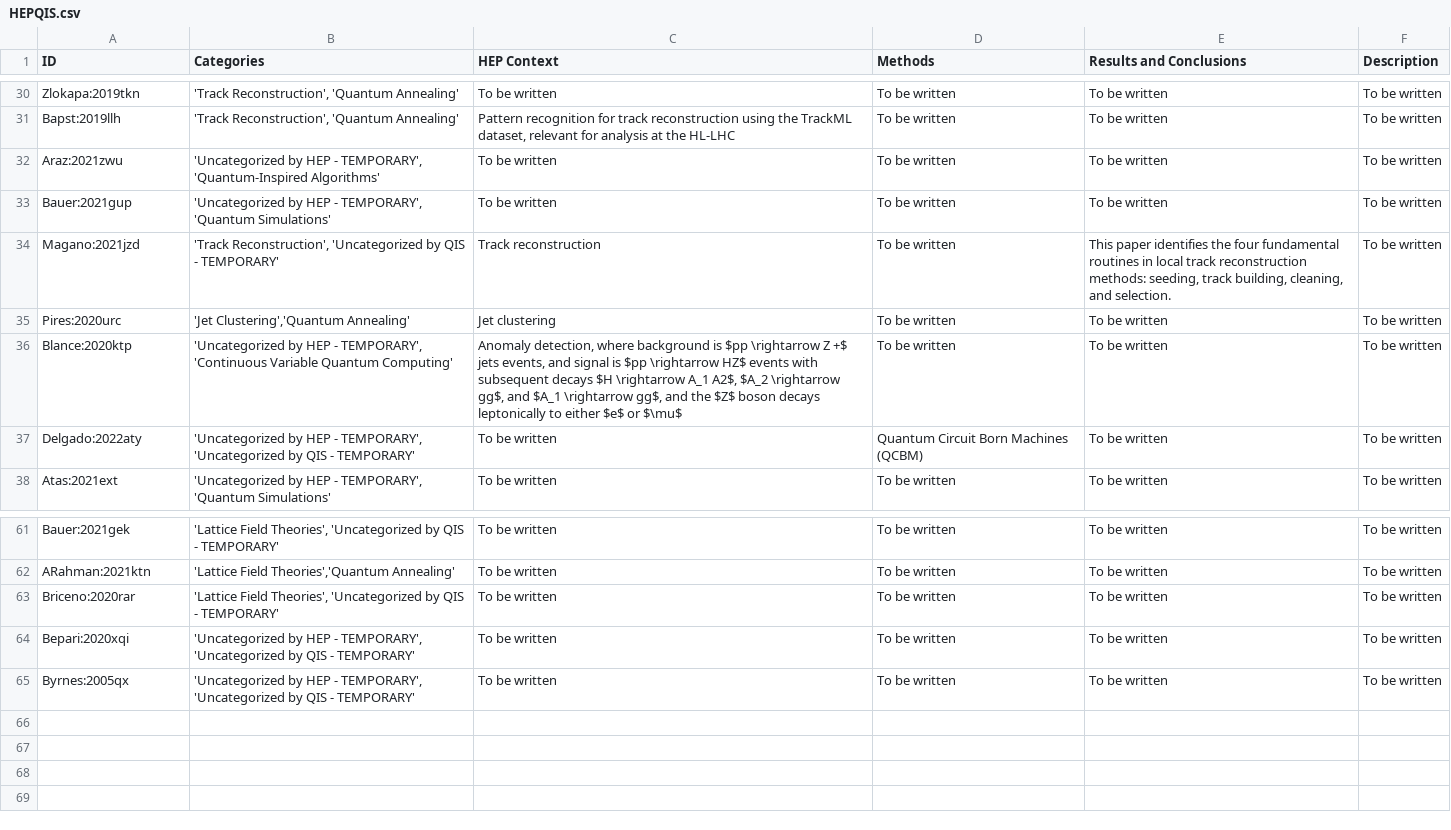
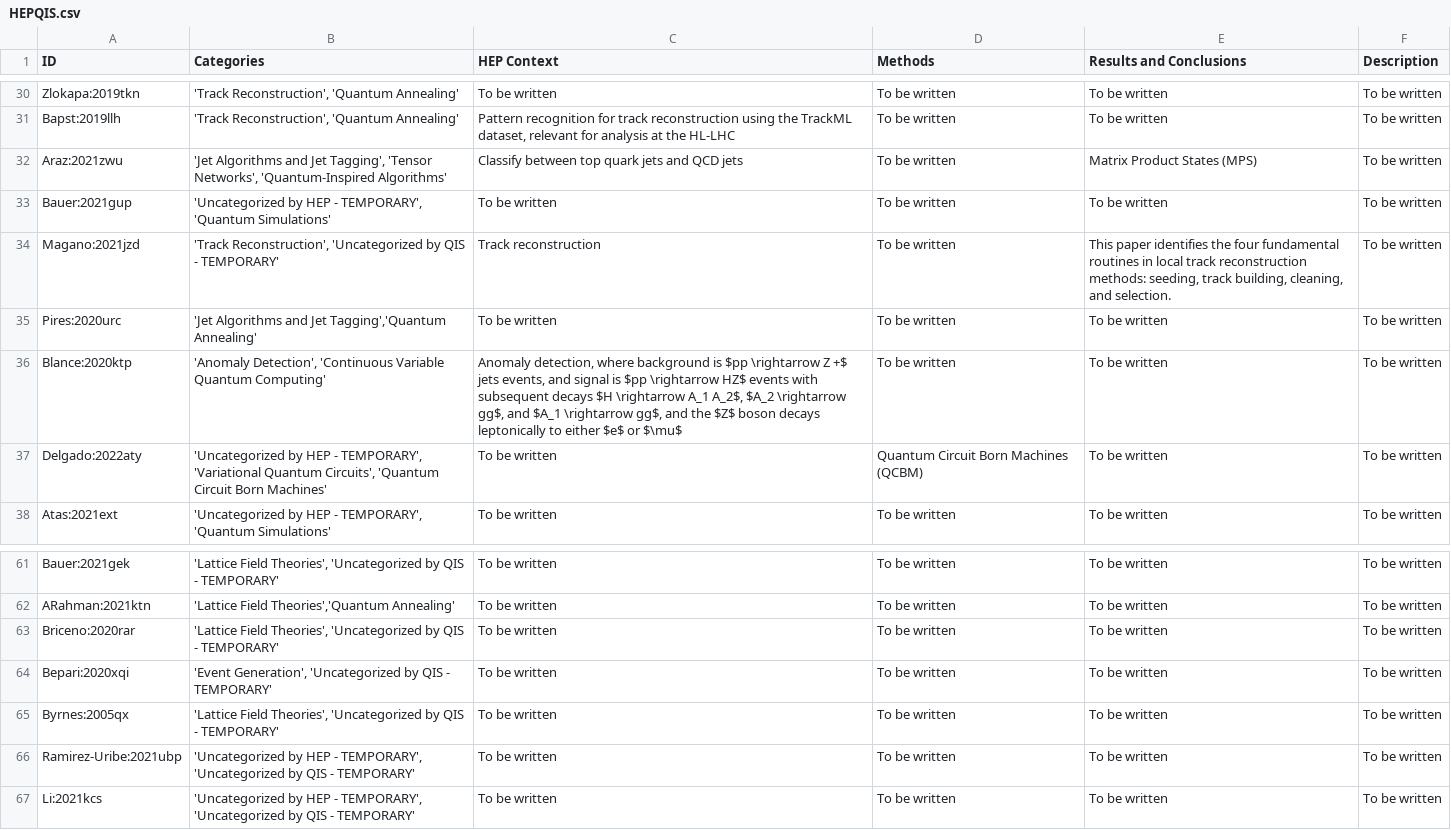
Before and after one commit to PamelaPajarillo/HEPQIS-LivingReview, a CSV file: HEPQIS.csv, drawn as a sheet; only a part is shown, gaps mark what is left out; the diff covers the shown part only.

```diff
--- a/HEPQIS.csv
+++ b/HEPQIS.csv
@@ -31,8 +31,8 @@ Zlokapa:2019tkn,"'Track Reconstruction', 'Quantum Annealing'","To be written","T
 Bapst:2019llh,"'Track Reconstruction', 'Quantum Annealing'","Pattern recognition for track reconstruction using the TrackML dataset, relevant for analysis at the HL-LHC","To be written","To be written","To be written"
-Araz:2021zwu,"'Uncategorized by HEP - TEMPORARY', 'Quantum-Inspired Algorithms'","To be written","To be written","To be written","To be written"
+Araz:2021zwu,"'Jet Algorithms and Jet Tagging', 'Tensor Networks', 'Quantum-Inspired Algorithms'","Classify between top quark jets and QCD jets","To be written","Matrix Product States (MPS)","To be written"
 Bauer:2021gup,"'Uncategorized by HEP - TEMPORARY', 'Quantum Simulations'","To be written","To be written","To be written","To be written"
 Magano:2021jzd,"'Track Reconstruction', 'Uncategorized by QIS - TEMPORARY'","Track reconstruction","To be written","This paper identifies the four fundamental routines in local track reconstruction methods: seeding, track building, cleaning, and selection. ","To be written"
-Pires:2020urc,"'Jet Clustering','Quantum Annealing'","Jet clustering","To be written","To be written","To be written"
-Blance:2020ktp,"'Uncategorized by HEP - TEMPORARY', 'Continuous Variable Quantum Computing'","Anomaly detection, where background is $pp \rightarrow Z +$ jets events, and signal is $pp \rightarrow HZ$ events with subsequent decays $H \rightarrow A_1 A2$, $A_2 \rightarrow gg$, and $A_1 \rightarrow gg$, and the $Z$ boson decays leptonically to either $e$ or $\mu$","To be written","To be written","To be written"
-Delgado:2022aty,"'Uncategorized by HEP - TEMPORARY', 'Uncategorized by QIS - TEMPORARY'","To be written","Quantum Circuit Born Machines (QCBM)","To be written","To be written"
+Pires:2020urc,"'Jet Algorithms and Jet Tagging','Quantum Annealing'","To be written","To be written","To be written","To be written"
+Blance:2020ktp,"'Anomaly Detection', 'Continuous Variable Quantum Computing'","Anomaly detection, where background is $pp \rightarrow Z +$ jets events, and signal is $pp \rightarrow HZ$ events with subsequent decays $H \rightarrow A_1 A_2$, $A_2 \rightarrow gg$, and $A_1 \rightarrow gg$, and the $Z$ boson decays leptonically to either $e$ or $\mu$","To be written","To be written","To be written"
+Delgado:2022aty,"'Uncategorized by HEP - TEMPORARY', 'Variational Quantum Circuits', 'Quantum Circuit Born Machines'","To be written","Quantum Circuit Born Machines (QCBM)","To be written","To be written"
 Atas:2021ext,"'Uncategorized by HEP - TEMPORARY', 'Quantum Simulations'","To be written","To be written","To be written","To be written"
@@ -63,3 +63,5 @@ ARahman:2021ktn,"'Lattice Field Theories','Quantum Annealing'","To be written","
 Briceno:2020rar,"'Lattice Field Theories', 'Uncategorized by QIS - TEMPORARY'","To be written","To be written","To be written","To be written"
-Bepari:2020xqi,"'Uncategorized by HEP - TEMPORARY', 'Uncategorized by QIS - TEMPORARY'","To be written","To be written","To be written","To be written"
-Byrnes:2005qx,"'Uncategorized by HEP - TEMPORARY', 'Uncategorized by QIS - TEMPORARY'","To be written","To be written","To be written","To be written"
+Bepari:2020xqi,"'Event Generation', 'Uncategorized by QIS - TEMPORARY'","To be written","To be written","To be written","To be written"
+Byrnes:2005qx,"'Lattice Field Theories', 'Uncategorized by QIS - TEMPORARY'","To be written","To be written","To be written","To be written"
+Ramirez-Uribe:2021ubp,"'Uncategorized by HEP - TEMPORARY', 'Uncategorized by QIS - TEMPORARY'","To be written","To be written","To be written","To be written"
+Li:2021kcs,"'Uncategorized by HEP - TEMPORARY', 'Uncategorized by QIS - TEMPORARY'","To be written","To be written","To be written","To be written"
```
Also changed, not shown: 34 edited cells elsewhere in this file, BY_HEP/CATEGORIES.csv, BY_QIS/CATEGORIES.csv, 13 other files.
